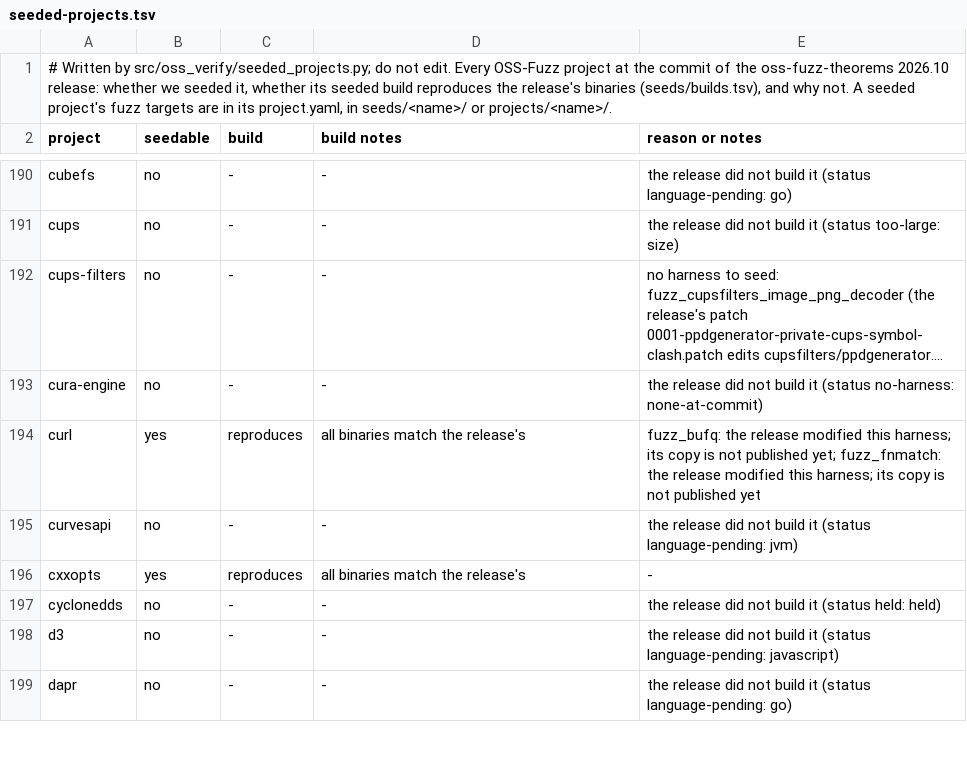
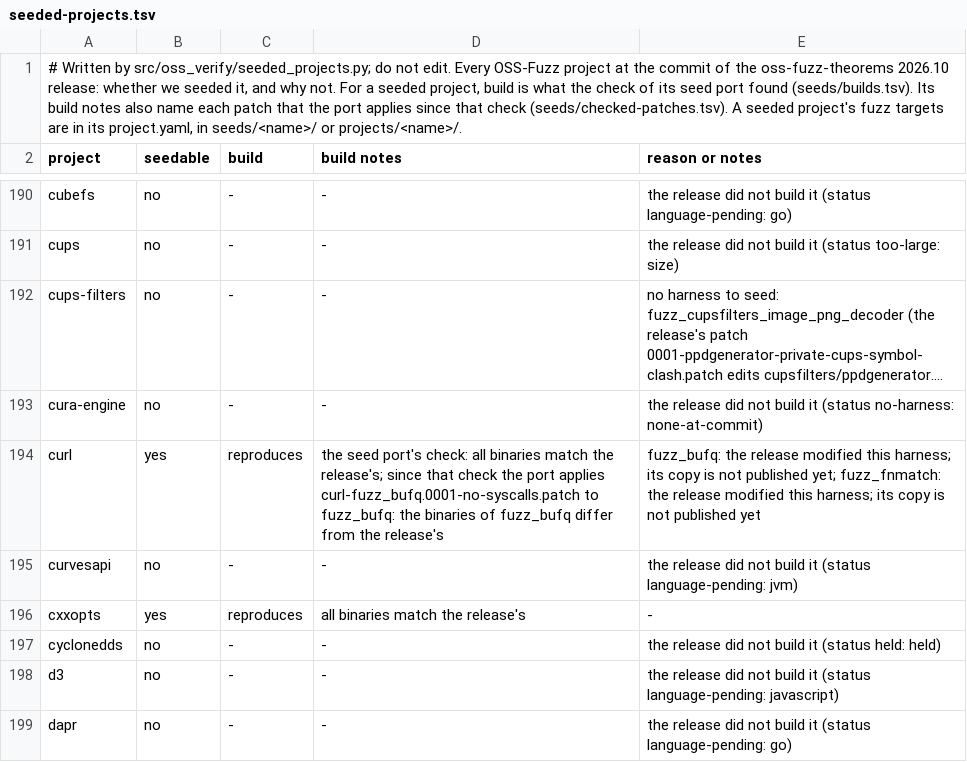
Before and after one commit to theorem-labs/oss-verify, a TSV file: docs/seeded-projects.tsv, drawn as a sheet; only a part is shown, gaps mark what is left out; long unchanged cells end in …; the diff names each change by its address in the sheet, - before the commit and + after, or states it on an @@ line.

```diff
--- a/docs/seeded-projects.tsv
+++ b/docs/seeded-projects.tsv
-A1 (project): …seeded it, whether its seeded build reproduces the release's binaries (seeds/builds.tsv), and why not. A seeded…
+A1 (project): …seeded it, and why not. For a seeded project, build is what the check of its seed port found (seeds/builds.tsv). Its build notes also name each patch that the port applies since that check (seeds/checked-patches.tsv). A seeded…
-D194 (build notes): all binaries match the release's
+D194 (build notes): the seed port's check: all binaries match the release's; since that check the port applies curl-fuzz_bufq.0001-no-syscalls.patch to fuzz_bufq: the binaries of fuzz_bufq differ from the release's
```
Also changed, not shown: 2 other files.
